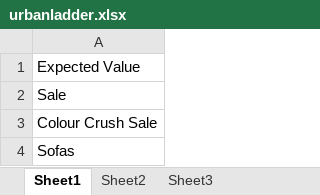
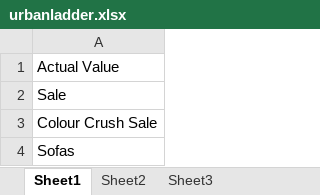
Before and after one commit to arshu147/demo, an Excel workbook: firstt/data/urbanladder.xlsx, sheet Sheet1, drawn as a sheet; only a part is shown; values as stored, in another font and other column widths than the file's, no borders; the diff names each change by its address in the sheet, - before the commit and + after, or states it on an @@ line.

```diff
--- a/firstt/data/urbanladder.xlsx (sheet Sheet1)
+++ b/firstt/data/urbanladder.xlsx (sheet Sheet1)
-A1: Expected Value
+A1: Actual Value
```
Also changed, not shown: sheet Sheet2, 33 other files.
